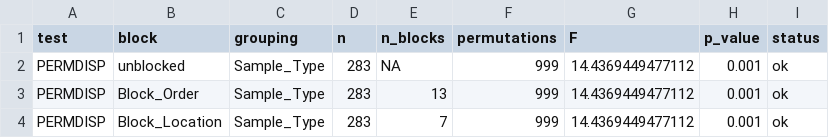
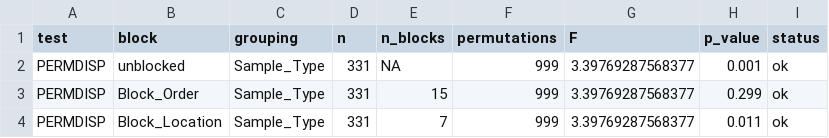
Before and after one commit to Liuhanlin22/hidden-diversity-anatomical-distribution-and-host-sharing-patterns-in-the-avian-total-infectome, a CSV file: Figure5/figure5C/tsne_permdisp_results.csv, drawn as a sheet.

```diff
--- a/Figure5/figure5C/tsne_permdisp_results.csv
+++ b/Figure5/figure5C/tsne_permdisp_results.csv
@@ -1,4 +1,4 @@
 "test","block","grouping","n","n_blocks","permutations","F","p_value","status"
-"PERMDISP","unblocked","Sample_Type",283,NA,999,14.4369449477112,0.001,"ok"
-"PERMDISP","Block_Order","Sample_Type",283,13,999,14.4369449477112,0.001,"ok"
-"PERMDISP","Block_Location","Sample_Type",283,7,999,14.4369449477112,0.001,"ok"
+"PERMDISP","unblocked","Sample_Type",331,NA,999,3.39769287568377,0.001,"ok"
+"PERMDISP","Block_Order","Sample_Type",331,15,999,3.39769287568377,0.299,"ok"
+"PERMDISP","Block_Location","Sample_Type",331,7,999,3.39769287568377,0.011,"ok"
```
Also changed, not shown: Figure5/figure5C/tsne_coordinates.csv, Figure5/figure5C/tsne_metadata_used.csv, 8 other files.
